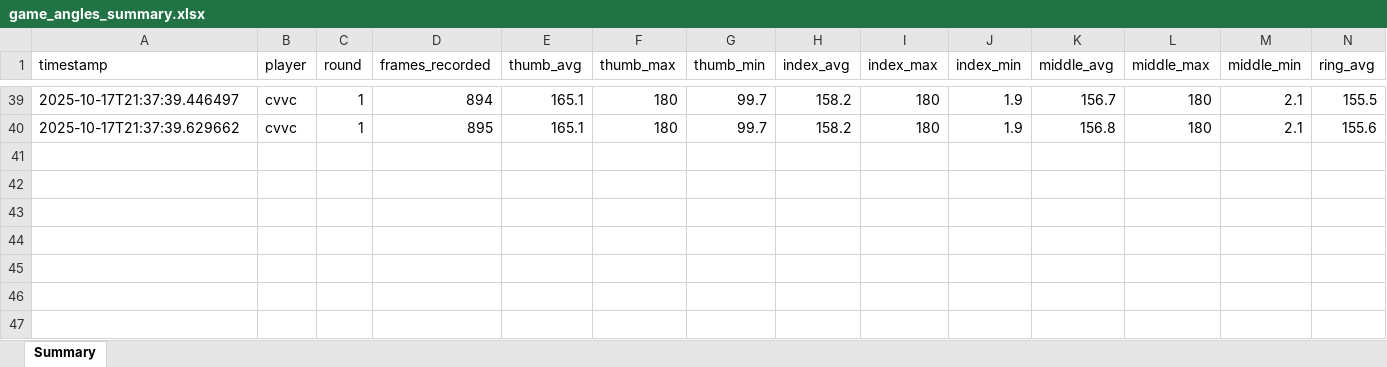
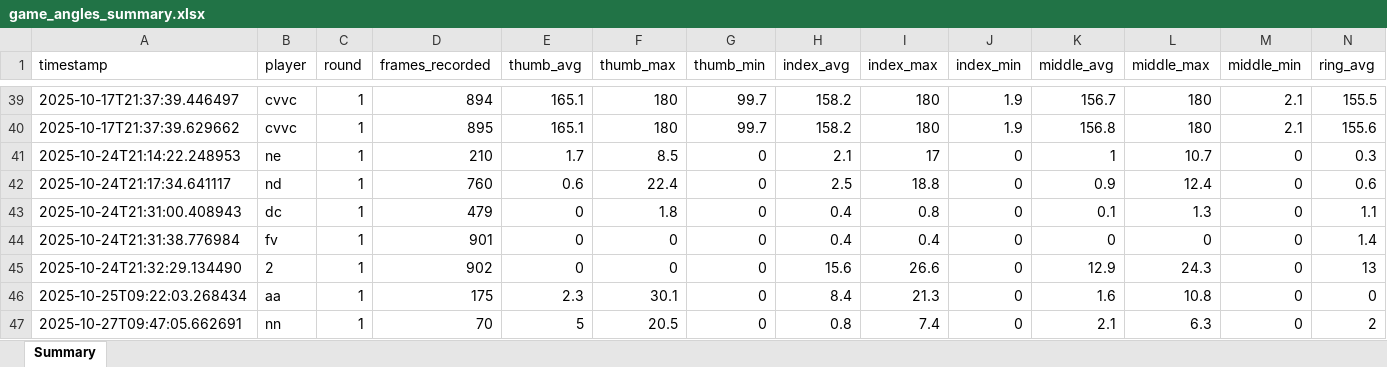
Before and after one commit to tuan985/game-pchuot, an Excel workbook: cơ sinh/whack-a-mole-hand-control/src/game_angles_summary.xlsx, sheet Summary, drawn as a sheet; only a part is shown, gaps mark what is left out; values as stored, in another font and other column widths than the file's, no borders; rows hold the shown columns only; the diff names each change by its address in the sheet, - before the commit and + after, or states it on an @@ line.

```diff
--- a/cơ sinh/whack-a-mole-hand-control/src/game_angles_summary.xlsx (sheet Summary)
+++ b/cơ sinh/whack-a-mole-hand-control/src/game_angles_summary.xlsx (sheet Summary)
+row 41: 2025-10-24T21:14:22.248953 | ne | 1 | 210 | 1.7 | 8.5 | 0 | 2.1 | 17 | 0 | 1 | 10.7 | 0 | 0.3
+row 42: 2025-10-24T21:17:34.641117 | nd | 1 | 760 | 0.6 | 22.4 | 0 | 2.5 | 18.8 | 0 | 0.9 | 12.4 | 0 | 0.6
+row 43: 2025-10-24T21:31:00.408943 | dc | 1 | 479 | 0 | 1.8 | 0 | 0.4 | 0.8 | 0 | 0.1 | 1.3 | 0 | 1.1
+row 44: 2025-10-24T21:31:38.776984 | fv | 1 | 901 | 0 | 0 | 0 | 0.4 | 0.4 | 0 | 0 | 0 | 0 | 1.4
+row 45: 2025-10-24T21:32:29.134490 | 2 | 1 | 902 | 0 | 0 | 0 | 15.6 | 26.6 | 0 | 12.9 | 24.3 | 0 | 13
+row 46: 2025-10-25T09:22:03.268434 | aa | 1 | 175 | 2.3 | 30.1 | 0 | 8.4 | 21.3 | 0 | 1.6 | 10.8 | 0 | 0
+row 47: 2025-10-27T09:47:05.662691 | nn | 1 | 70 | 5 | 20.5 | 0 | 0.8 | 7.4 | 0 | 2.1 | 6.3 | 0 | 2
```
Also changed, not shown: cơ sinh/whack-a-mole-hand-control/src/game_history.xlsx, 5 other files.
